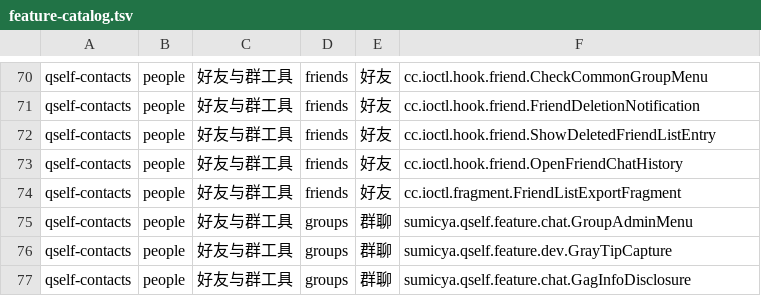
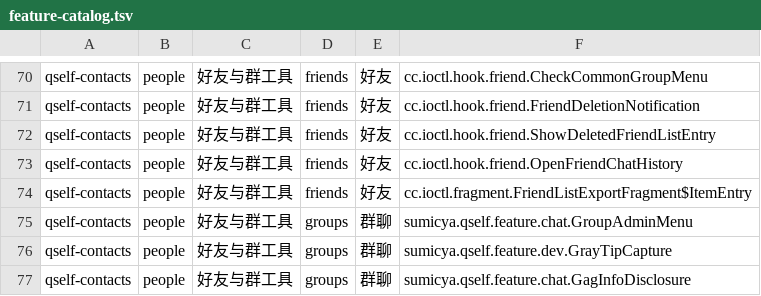
Before and after one commit to Sumicya/Qself, a TSV file: config/feature-catalog.tsv, drawn as a sheet; only a part is shown, gaps mark what is left out.

Commit message:
Resolve nested Java entry IDs consistently between KSP and navigation
Co-authored-by: arena-agent <297053741+arena-agent@users.noreply.github.com>

```diff
--- a/config/feature-catalog.tsv
+++ b/config/feature-catalog.tsv
@@ -73,3 +73,3 @@ qself-contacts	people	好友与群工具	friends	好友	cc.ioctl.hook.friend.Sho
 qself-contacts	people	好友与群工具	friends	好友	cc.ioctl.hook.friend.OpenFriendChatHistory
-qself-contacts	people	好友与群工具	friends	好友	cc.ioctl.fragment.FriendListExportFragment
+qself-contacts	people	好友与群工具	friends	好友	cc.ioctl.fragment.FriendListExportFragment$ItemEntry
 qself-contacts	people	好友与群工具	groups	群聊	sumicya.qself.feature.chat.GroupAdminMenu
```
Also changed, not shown: 3 other files.
